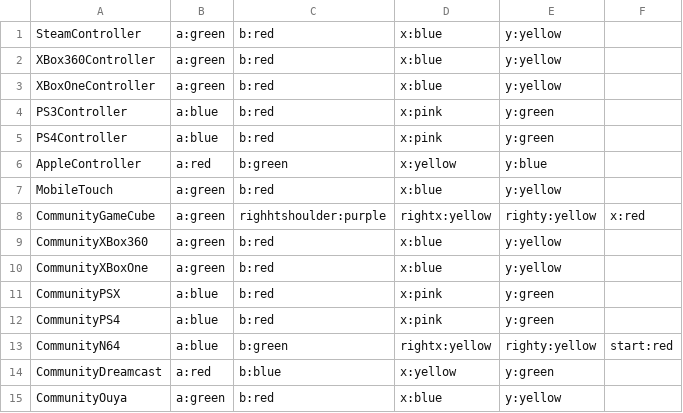
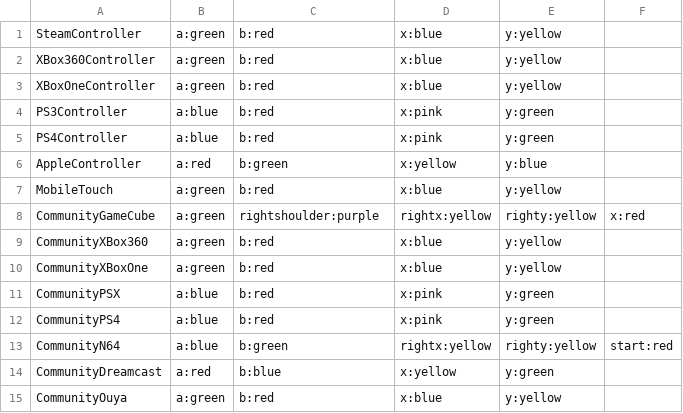
Before and after one commit to offalynne/Input, a CSV file: datafiles/buttoncolors.csv, drawn as a sheet.

Commit message:
Update buttoncolors.csv
alynne spell 'right' challenge

```diff
--- a/datafiles/buttoncolors.csv
+++ b/datafiles/buttoncolors.csv
@@ -7,3 +7,3 @@ AppleController,a:red,b:green,x:yellow,y:blue
 MobileTouch,a:green,b:red,x:blue,y:yellow
-CommunityGameCube,a:green,righhtshoulder:purple,rightx:yellow,righty:yellow,x:red,
+CommunityGameCube,a:green,rightshoulder:purple,rightx:yellow,righty:yellow,x:red,
 CommunityXBox360,a:green,b:red,x:blue,y:yellow
```
